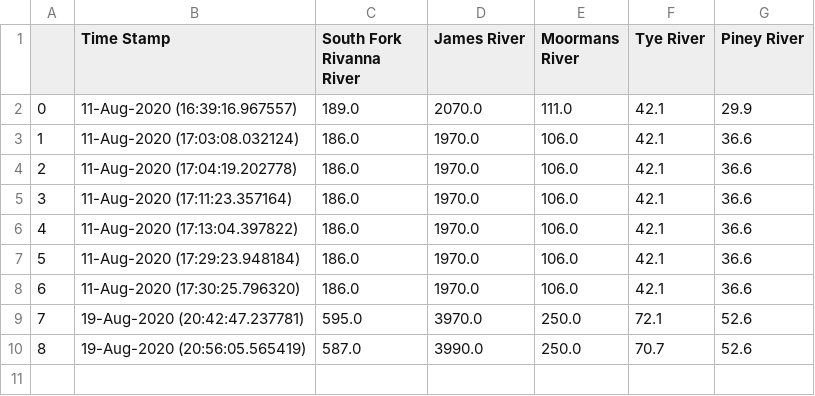
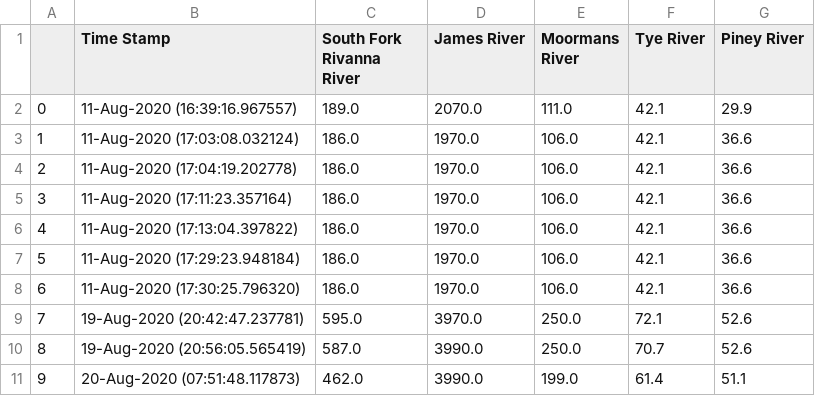
Before and after one commit to epurpur/va_river_monitor_streamlit, a CSV file: river_levels.csv, drawn as a sheet.

```diff
--- a/river_levels.csv
+++ b/river_levels.csv
@@ -10 +10,2 @@
 8,19-Aug-2020 (20:56:05.565419),587.0,3990.0,250.0,70.7,52.6
+9,20-Aug-2020 (07:51:48.117873),462.0,3990.0,199.0,61.4,51.1
```
Also changed, not shown: 3 other files.
